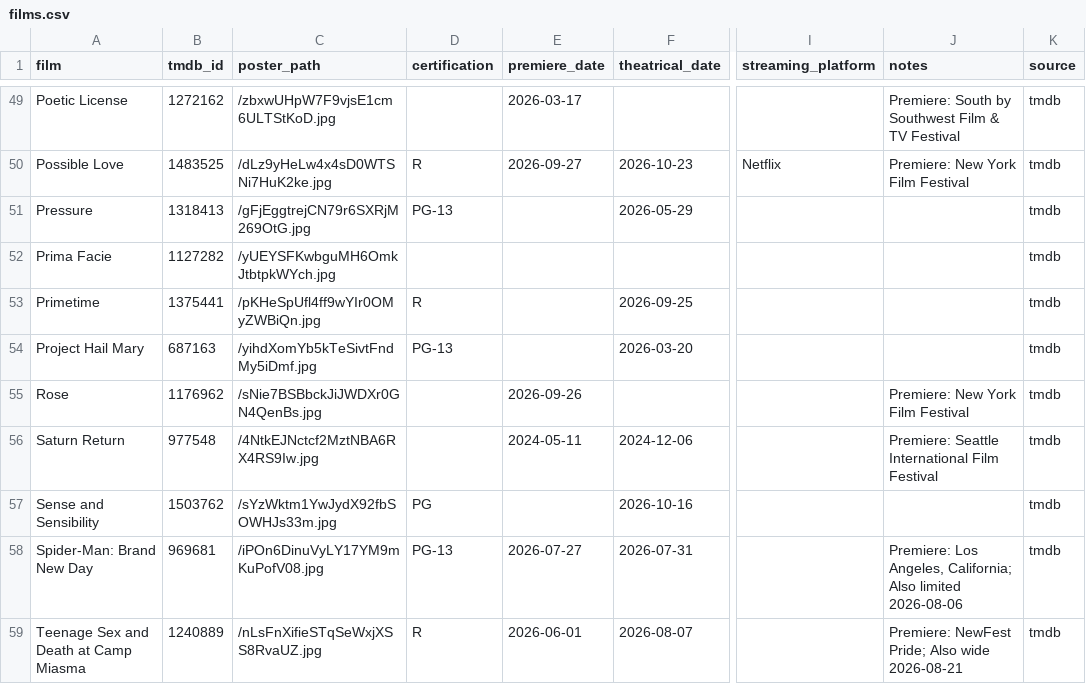
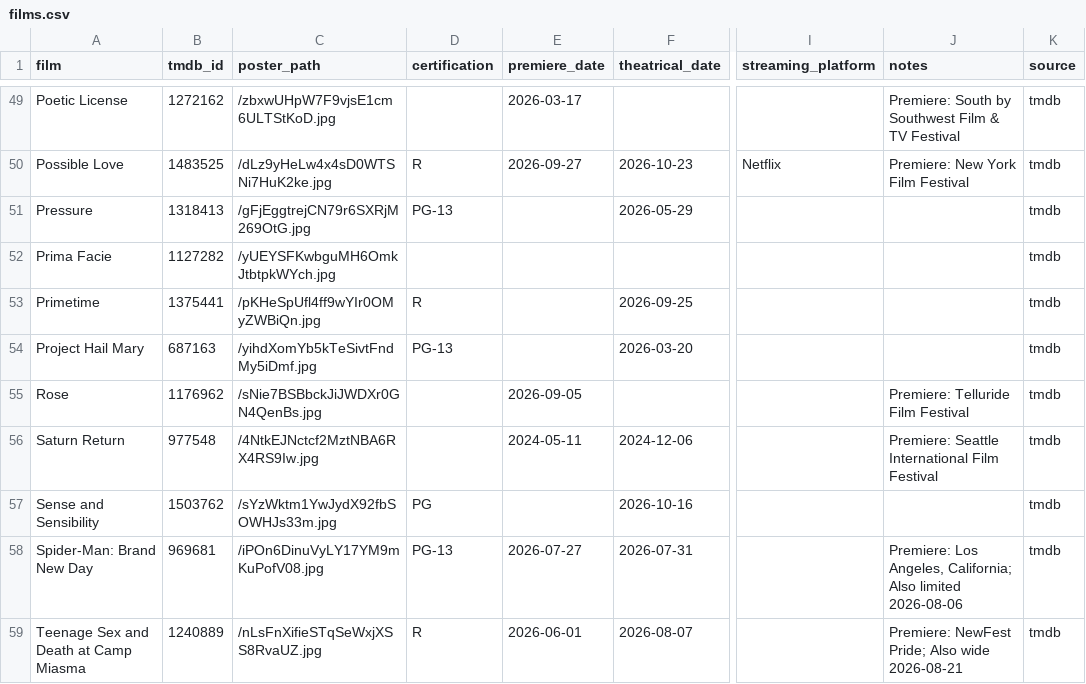
Before and after one commit to mattheuscolyn/oscars-dashboard, a CSV file: data/films.csv, drawn as a sheet; only a part is shown, gaps mark what is left out; the diff covers the shown part only; the diff names each change by its address in the sheet, - before the commit and + after, or states it on an @@ line.

```diff
--- a/data/films.csv
+++ b/data/films.csv
-E55 (premiere_date): 2026-09-26
+E55 (premiere_date): 2026-09-05
-J55 (notes): Premiere: New York Film Festival
+J55 (notes): Premiere: Telluride Film Festival
```
Also changed, not shown: 23 edited cells elsewhere in this file, 1 other file.
